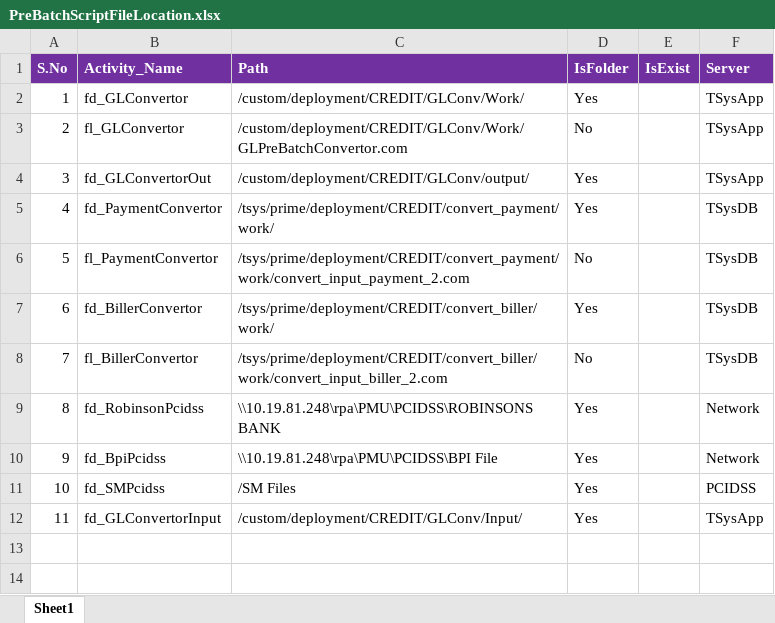
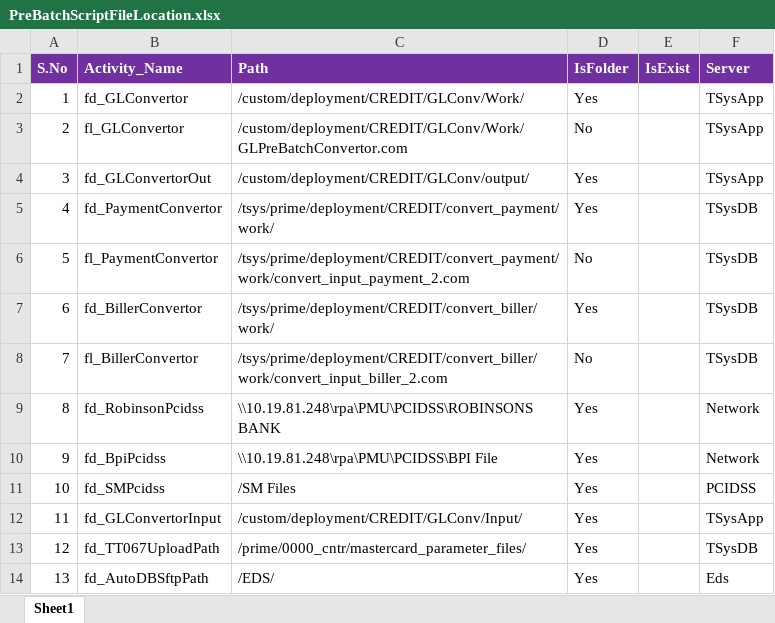
Before and after one commit to divakar-ragupathy/PJA, an Excel workbook: Prime_Job_Automation/Configuration/Lookups/PreBatchScriptFileLocation.xlsx, sheet Sheet1, drawn as a sheet; values as stored, in another font and other column widths than the file's, no borders; the diff names each change by its address in the sheet, - before the commit and + after, or states it on an @@ line.

```diff
--- a/Prime_Job_Automation/Configuration/Lookups/PreBatchScriptFileLocation.xlsx (sheet Sheet1)
+++ b/Prime_Job_Automation/Configuration/Lookups/PreBatchScriptFileLocation.xlsx (sheet Sheet1)
+row 13: 12 | fd_TT067UploadPath | /prime/0000_cntr/mastercard_parameter_files/ | Yes |  | TSysDB
+row 14: 13 | fd_AutoDBSftpPath | /EDS/ | Yes |  | Eds
```
Also changed, not shown: Prime_Job_Automation/Configuration/Lookups/PostBatchScriptFileLocation.xlsx, Prime_Job_Automation/Configuration/RuleFactory/Master Rule Factory.xlsx, 19 other files.
